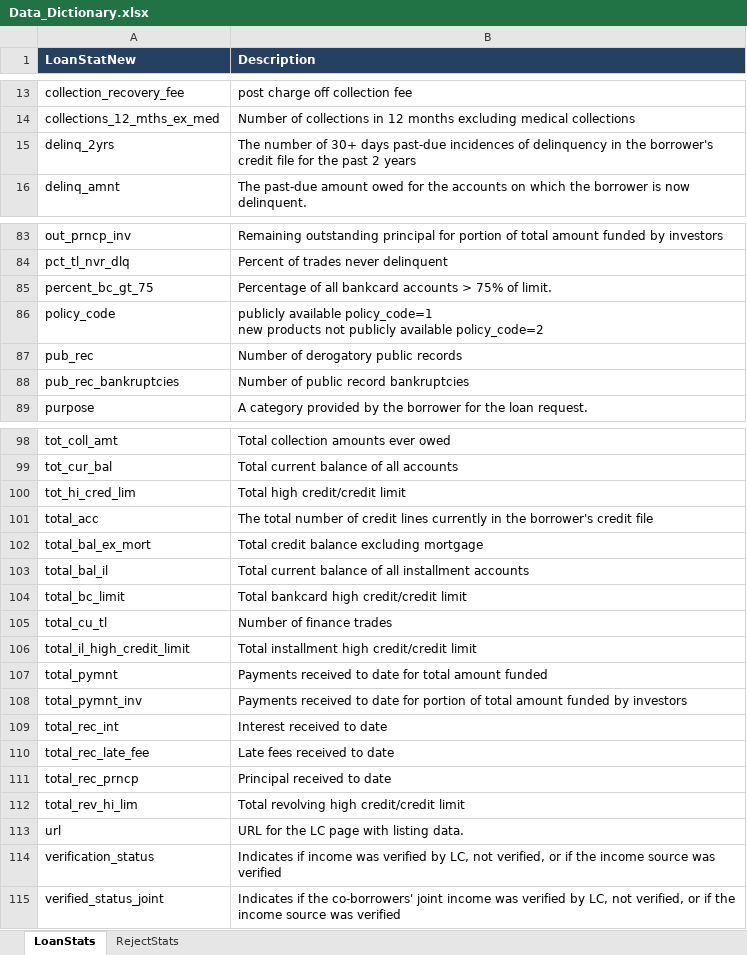
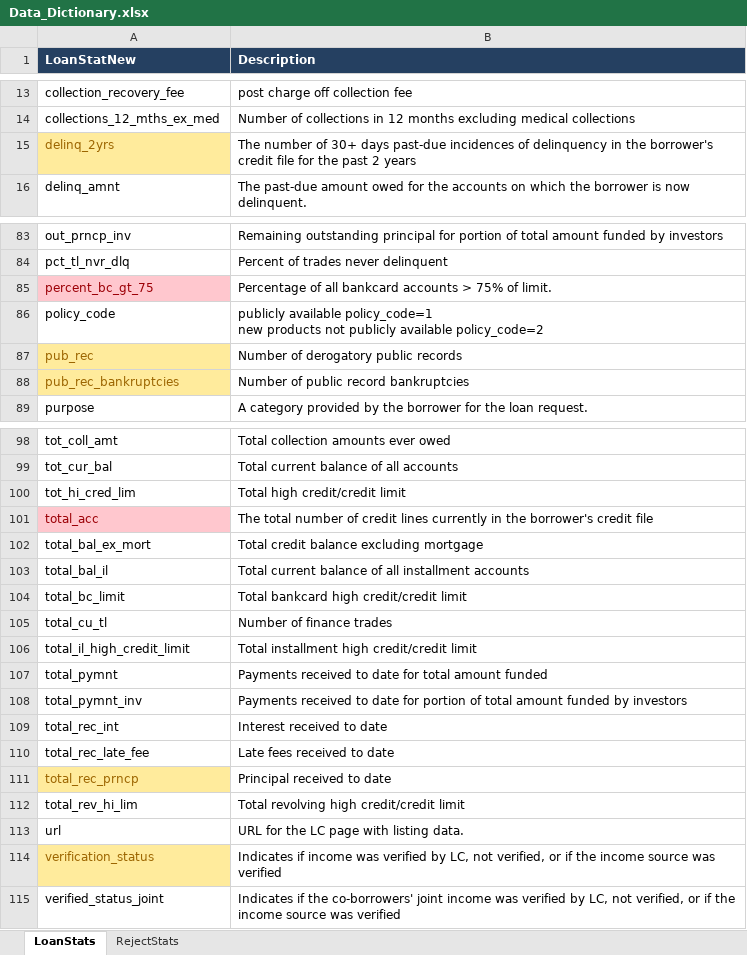
Before and after one commit to subhasisj/Lending-Club-Assignment, an Excel workbook: Data/Data_Dictionary.xlsx, sheet LoanStats, drawn as a sheet; only a part is shown, gaps mark what is left out; values as stored, in another font and other column widths than the file's, no borders; the diff names each change by its address in the sheet, - before the commit and + after, or states it on an @@ line.

```diff
--- a/Data/Data_Dictionary.xlsx (sheet LoanStats)
+++ b/Data/Data_Dictionary.xlsx (sheet LoanStats)
@@ A15 fill: none → #FFEB9C, text colour: black → #9C6500 @@
@@ A85 fill: none → #FFC7CE, text colour: black → #9C0006 @@
@@ A87:A88 fill: none → #FFEB9C, text colour: black → #9C6500 @@
@@ A101 fill: none → #FFC7CE, text colour: black → #9C0006 @@
@@ A111 fill: none → #FFEB9C, text colour: black → #9C6500 @@
@@ A114 fill: none → #FFEB9C, text colour: black → #9C6500 @@
```
Also changed, not shown: 2 other files.
